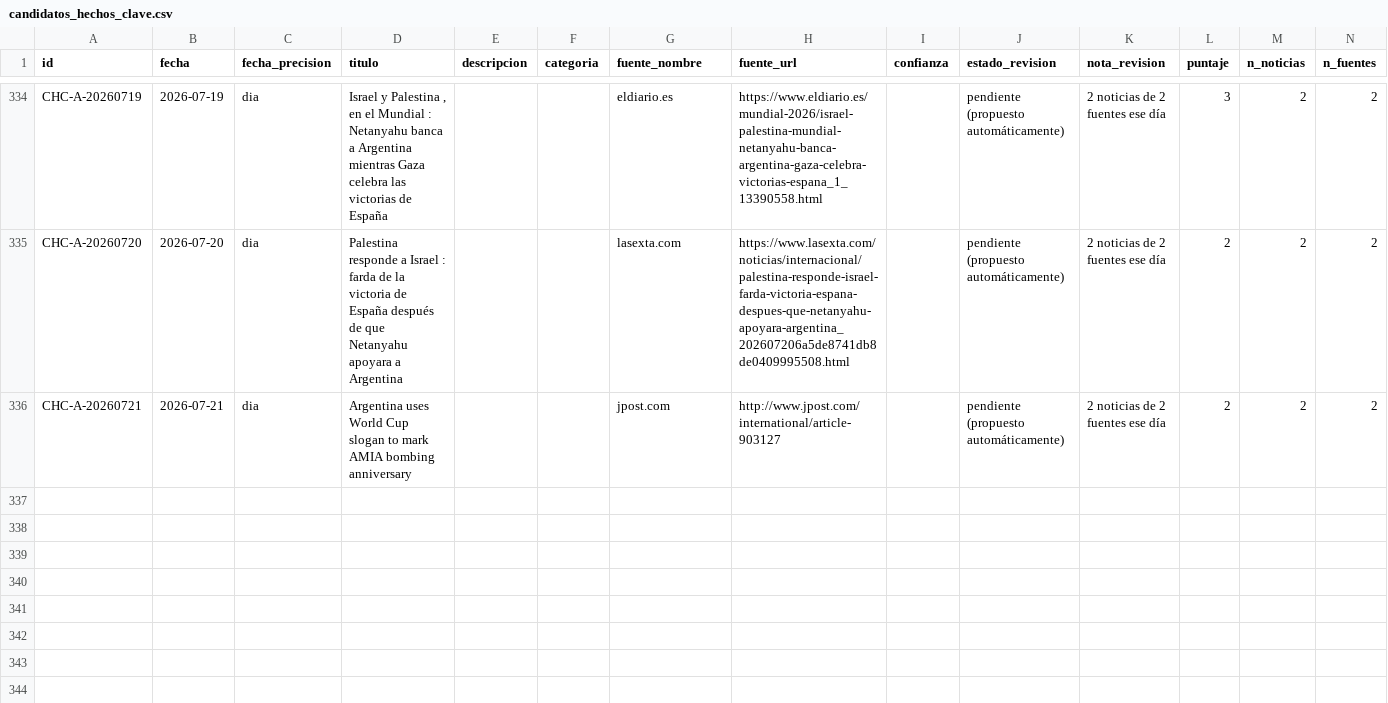
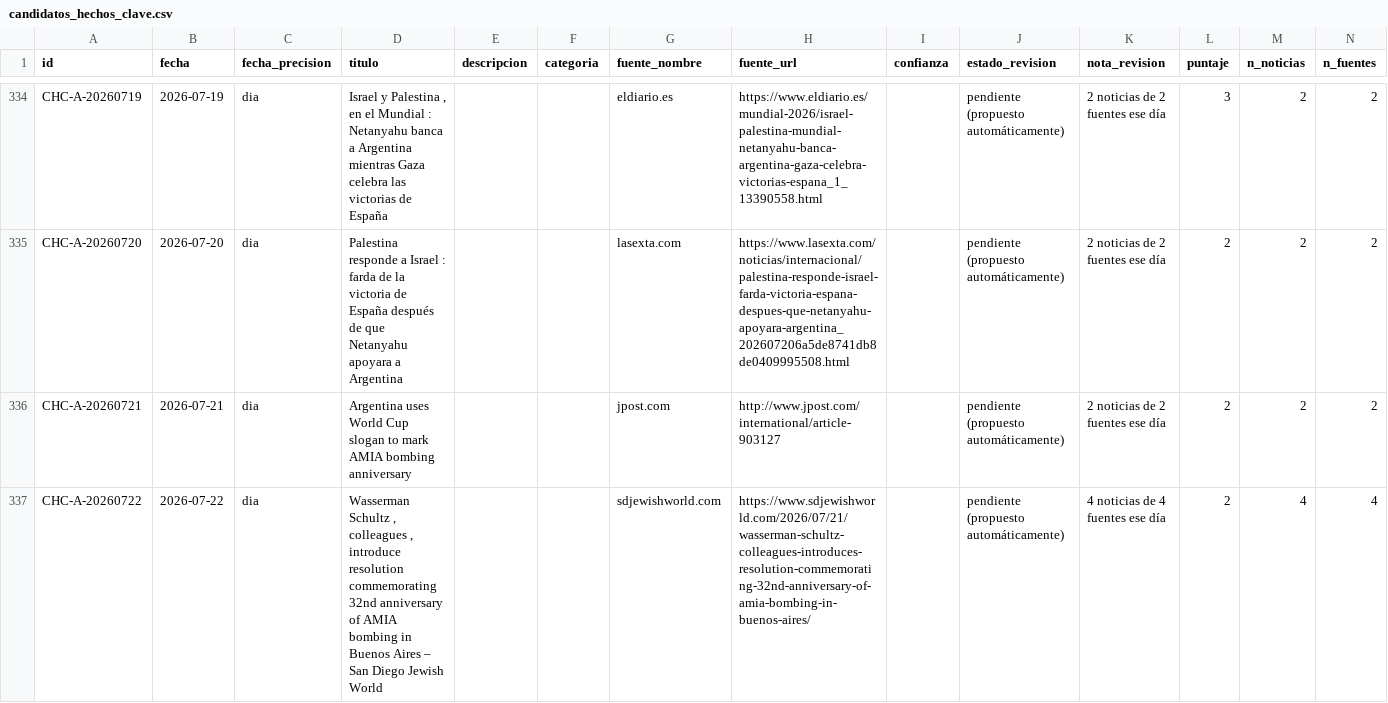
Before and after one commit to gastonaizama/Tfm, a CSV file: datos/candidatos_hechos_clave.csv, drawn as a sheet; only a part is shown, gaps mark what is left out; the diff names each change by its address in the sheet, - before the commit and + after, or states it on an @@ line.

```diff
--- a/datos/candidatos_hechos_clave.csv
+++ b/datos/candidatos_hechos_clave.csv
+row 337: CHC-A-20260722 | 2026-07-22 | dia | Wasserman Schultz , colleagues , introduce resolution commemorating 32nd anniversary of AMIA bombing in Buenos Aires – San Diego Jewish World |  |  | sdjewishworld.com | https://www.sdjewishworld.com/2026/07/21/wasserman-schultz-colleagues-introduces-resolution-commemorating-32nd-anniversary-of-amia-bombing-in-buenos-aires/ |  | pendiente (propuesto automáticamente) | 4 noticias de 4 fuentes ese día | 2 | 4 | 4
```
Also changed, not shown: 2 other files.
